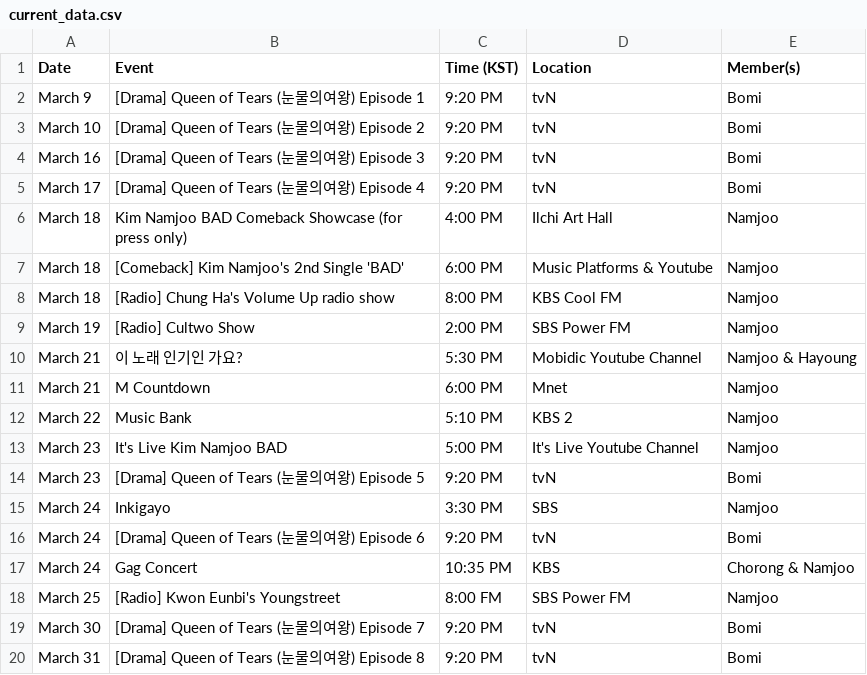
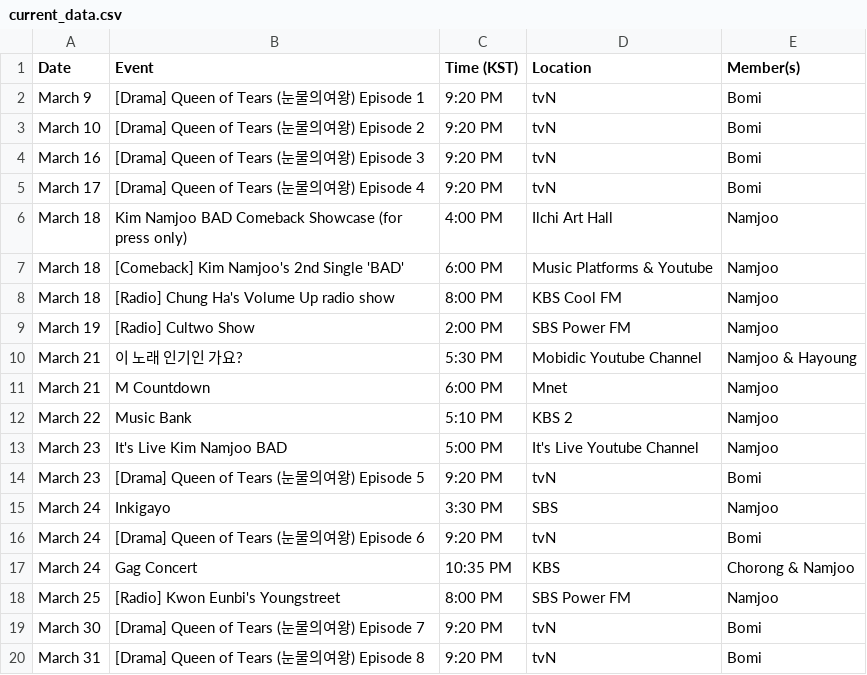
Before and after one commit to lazypandasite/mkdocs-lazypandasite, a CSV file: docs/apink_schedule/current_data.csv, drawn as a sheet.

Commit message:
fixed typo

```diff
--- a/docs/apink_schedule/current_data.csv
+++ b/docs/apink_schedule/current_data.csv
@@ -17,3 +17,3 @@ March 24,[Drama] Queen of Tears (눈물의여왕) Episode 6,9:20 PM,tvN,Bomi
 March 24,Gag Concert,10:35 PM,KBS,"Chorong & Namjoo"
-March 25,[Radio] Kwon Eunbi's Youngstreet,8:00 FM,SBS Power FM,Namjoo
+March 25,[Radio] Kwon Eunbi's Youngstreet,8:00 PM,SBS Power FM,Namjoo
 March 30,[Drama] Queen of Tears (눈물의여왕) Episode 7,9:20 PM,tvN,Bomi
```
